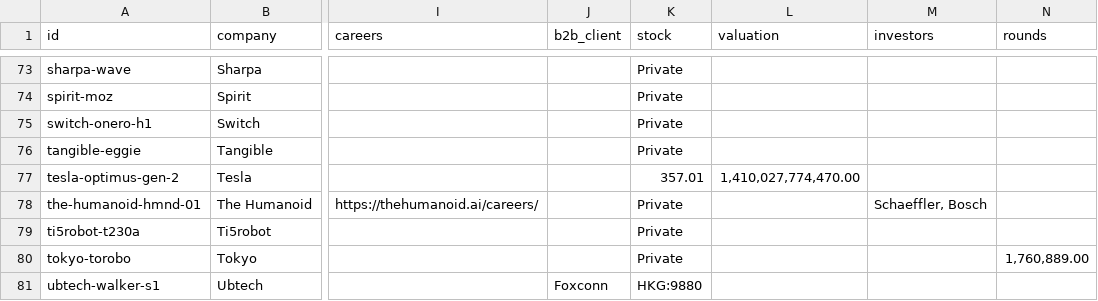
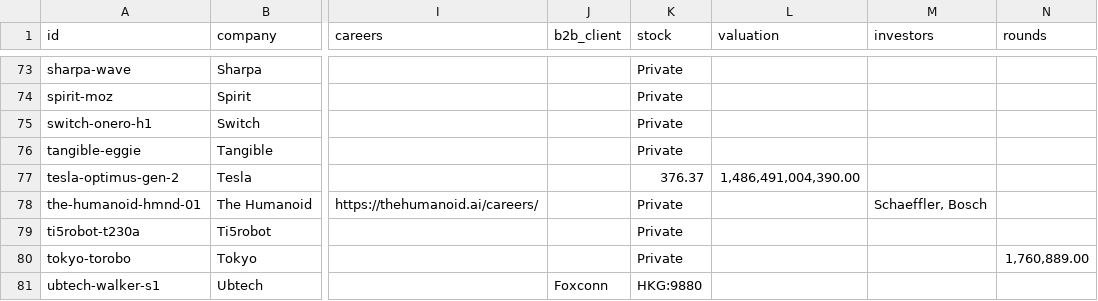
Before and after one commit to integrarobot/integrarobot-robotics-database, a CSV file: data/humanoids.csv, drawn as a sheet; only a part is shown, gaps mark what is left out; the diff names each change by its address in the sheet, - before the commit and + after, or states it on an @@ line.

```diff
--- a/data/humanoids.csv
+++ b/data/humanoids.csv
-K77 (stock): 357.01
+K77 (stock): 376.37
-L77 (valuation): 1,410,027,774,470.00
+L77 (valuation): 1,486,491,004,390.00
```
Also changed, not shown: 7 other files.
